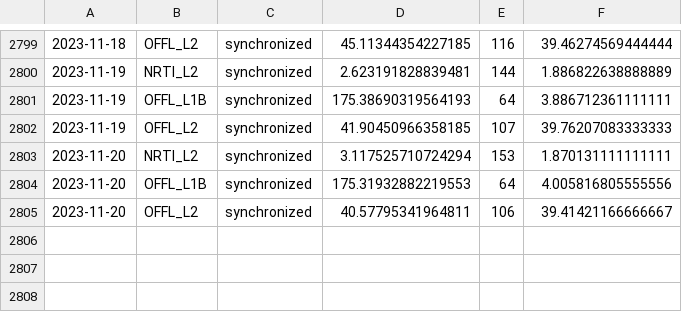
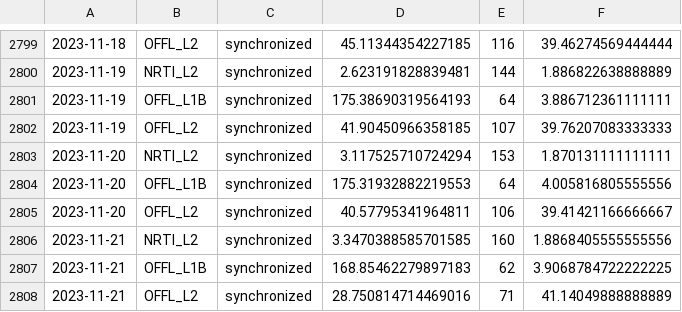
Before and after one commit to NasjonaltBakkeSegment/NBS_Monthly_reports, a CSV file: data/S5p-backend-AOI_inputs.csv, drawn as a sheet; only a part is shown, gaps mark what is left out; the diff names each change by its address in the sheet, - before the commit and + after, or states it on an @@ line.

```diff
--- a/data/S5p-backend-AOI_inputs.csv
+++ b/data/S5p-backend-AOI_inputs.csv
+row 2806: 2023-11-21 | NRTI_L2 | synchronized | 3.3470388585701585 | 160 | 1.8868405555555556
+row 2807: 2023-11-21 | OFFL_L1B | synchronized | 168.85462279897183 | 62 | 3.9068784722222225
+row 2808: 2023-11-21 | OFFL_L2 | synchronized | 28.750814714469016 | 71 | 41.14049888888889
```
Also changed, not shown: data/S1-backend-AOI_inputs.csv, data/S3-backend-AOI_inputs.csv, 6 other files.
